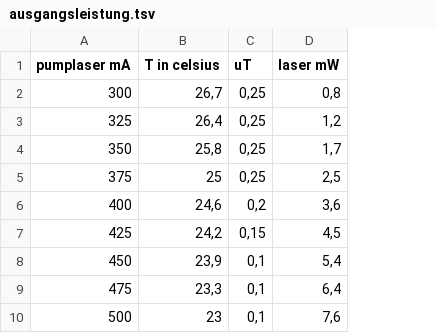
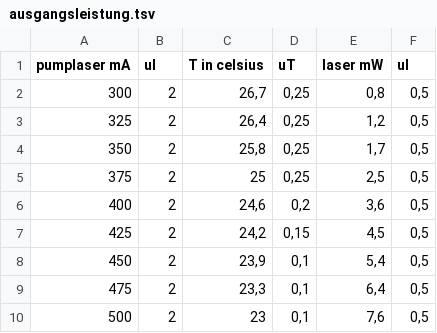
Before and after one commit to emhl/FP1, a TSV file: ndYAK-Laser/data/ausgangsleistung.tsv, drawn as a sheet; the diff names each change by its address in the sheet, - before the commit and + after, or states it on an @@ line.

```diff
--- a/ndYAK-Laser/data/ausgangsleistung.tsv
+++ b/ndYAK-Laser/data/ausgangsleistung.tsv
+column B (uI), rows 2-10: all 2
+column F (uI), rows 2-10: all 0,5
```
Also changed, not shown: 9 other files.
